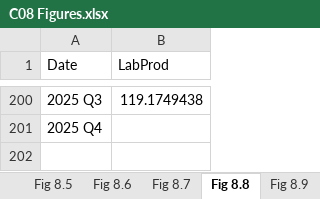
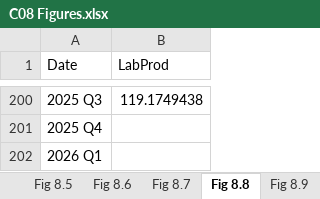
Before and after one commit to trevortombe/RealTimeGraphs, an Excel workbook: Data/C08 Figures.xlsx, sheet Fig 8.8, drawn as a sheet; only a part is shown, gaps mark what is left out; values as stored, in another font and other column widths than the file's, no borders; charts and pictures not drawn; the diff names each change by its address in the sheet, - before the commit and + after, or states it on an @@ line.

```diff
--- a/Data/C08 Figures.xlsx (sheet Fig 8.8)
+++ b/Data/C08 Figures.xlsx (sheet Fig 8.8)
+row 202: 2026 Q1
```
Also changed, not shown: sheet Fig 8.7, sheet Fig 8.6, sheet Fig 8.10, charts or pictures, Data/C03 Figures.xlsx, Data/C04 Figures.xlsx, 13 other files.
